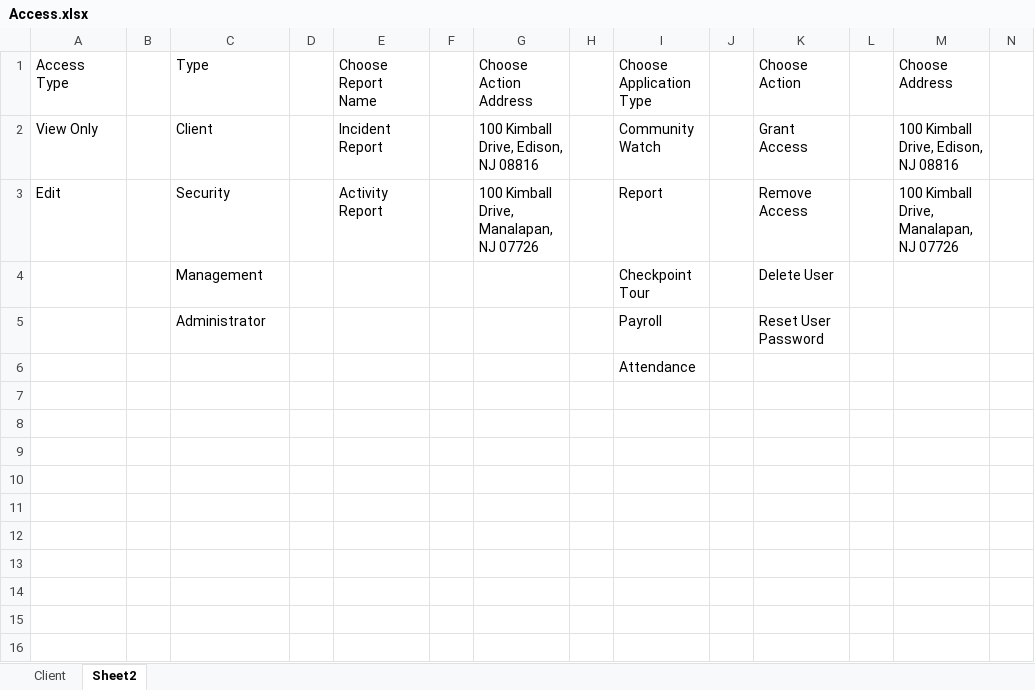
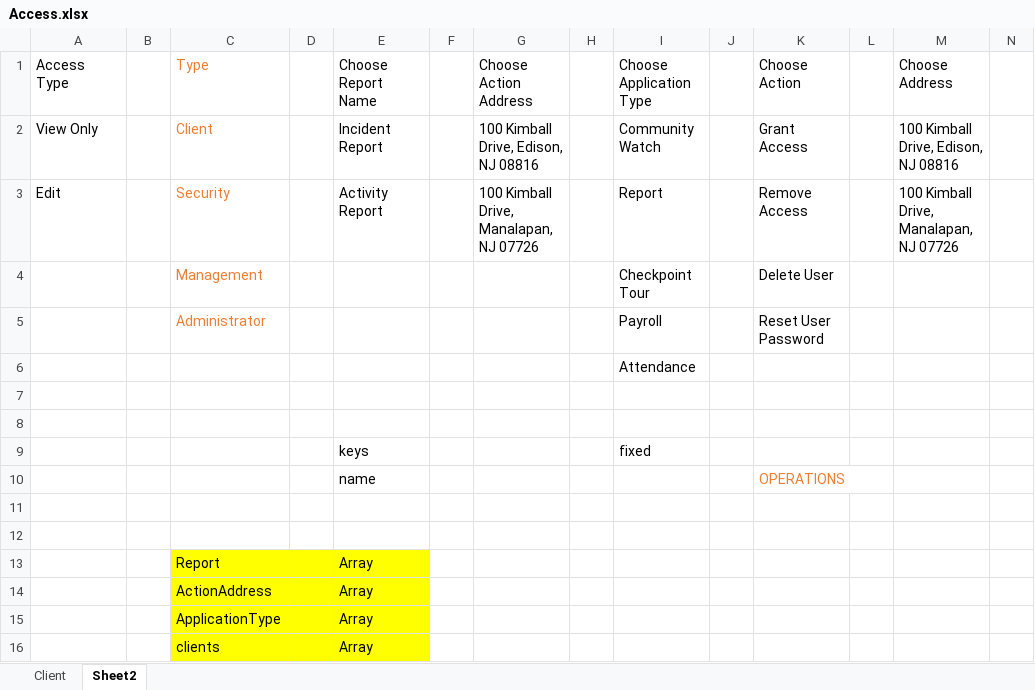
Before and after one commit to chandelyash2/maximalWebsite, an Excel workbook: req/Access.xlsx, sheet Sheet2, drawn as a sheet; only a part is shown; values as stored, in another font and other column widths than the file's, no borders; rows hold the shown columns only; the diff names each change by its address in the sheet, - before the commit and + after, or states it on an @@ line.

```diff
--- a/req/Access.xlsx (sheet Sheet2)
+++ b/req/Access.xlsx (sheet Sheet2)
-C1:C5 text colour: black
+C1:C5 text colour: #ED7D31
+row 7: (empty)
+row 8: (empty)
+row 9:  |  |  |  | keys |  |  |  | fixed
+row 10:  |  |  |  | name |  |  |  |  |  | OPERATIONS
+row 11: (empty)
+row 12: (empty)
+row 13:  |  | Report |  | Array
+row 14:  |  | ActionAddress |  | Array
+row 15:  |  | ApplicationType |  | Array
+row 16:  |  | clients |  | Array
```
Also changed, not shown: 2 other files.
